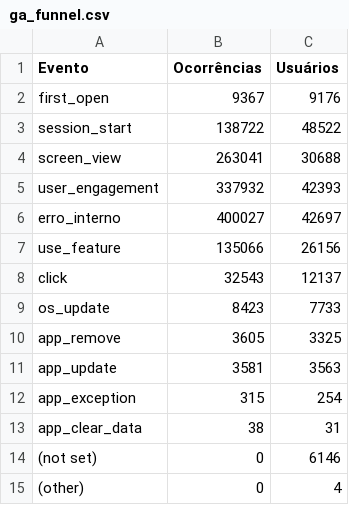
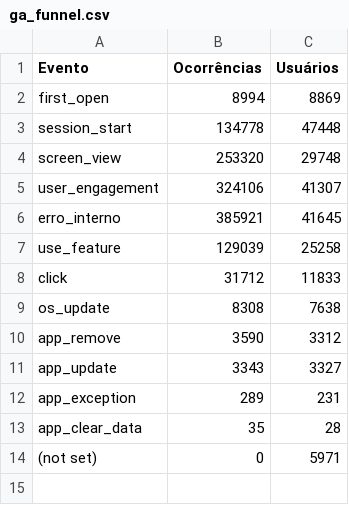
Before and after one commit to fabioramos-02/matomo, a CSV file: matomo-analytics-dashboard/exports/ga_funnel.csv, drawn as a sheet.

```diff
--- a/matomo-analytics-dashboard/exports/ga_funnel.csv
+++ b/matomo-analytics-dashboard/exports/ga_funnel.csv
@@ -1,15 +1,14 @@
 Evento;Ocorrências;Usuários
-first_open;9367;9176
-session_start;138722;48522
-screen_view;263041;30688
-user_engagement;337932;42393
-erro_interno;400027;42697
-use_feature;135066;26156
-click;32543;12137
-os_update;8423;7733
-app_remove;3605;3325
-app_update;3581;3563
-app_exception;315;254
-app_clear_data;38;31
-(not set);0;6146
-(other);0;4
+first_open;8994;8869
+session_start;134778;47448
+screen_view;253320;29748
+user_engagement;324106;41307
+erro_interno;385921;41645
+use_feature;129039;25258
+click;31712;11833
+os_update;8308;7638
+app_remove;3590;3312
+app_update;3343;3327
+app_exception;289;231
+app_clear_data;35;28
+(not set);0;5971
```
Also changed, not shown: matomo-analytics-dashboard/exports/ga_cities.csv, matomo-analytics-dashboard/exports/ga_links.csv, 4 other files.
